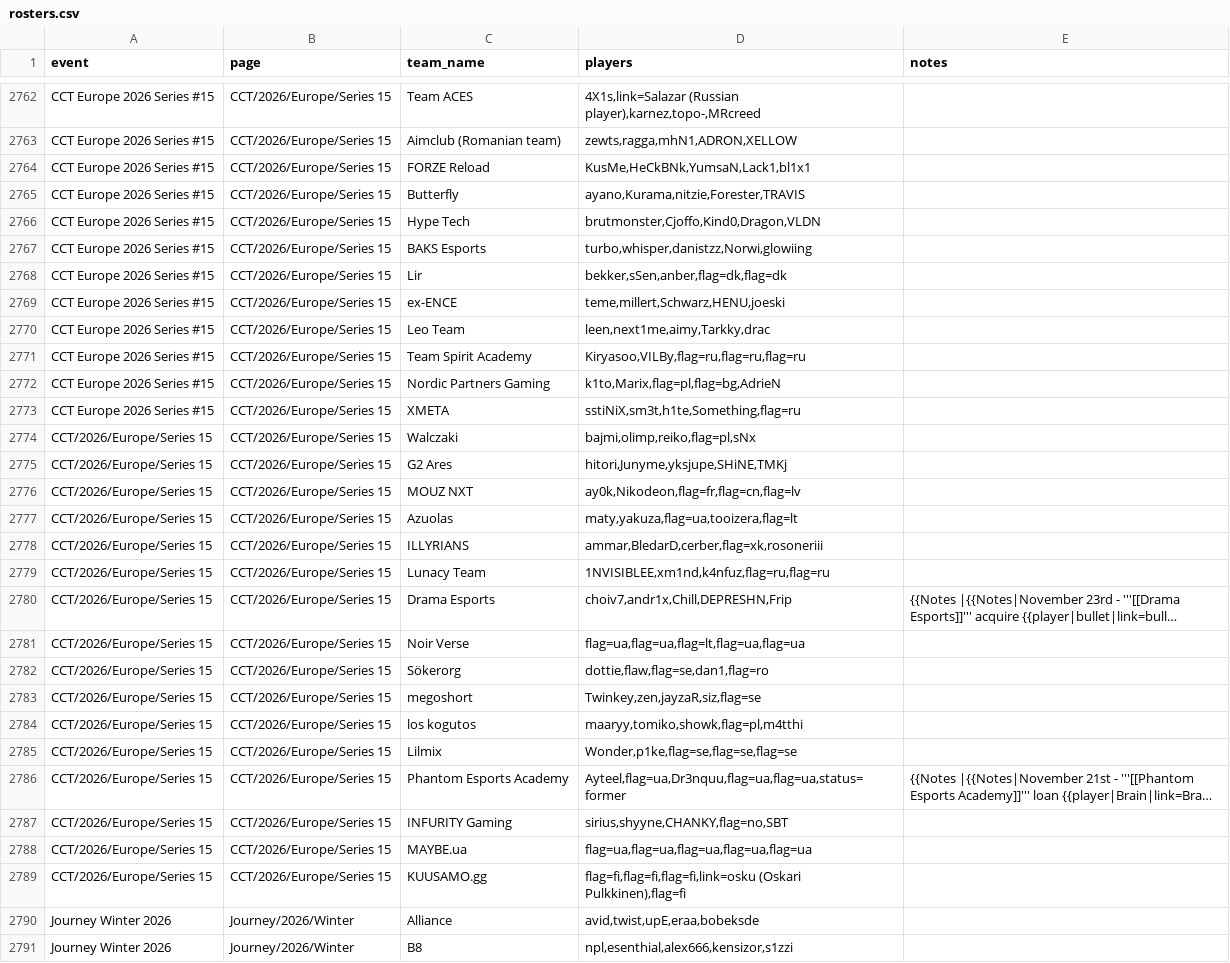
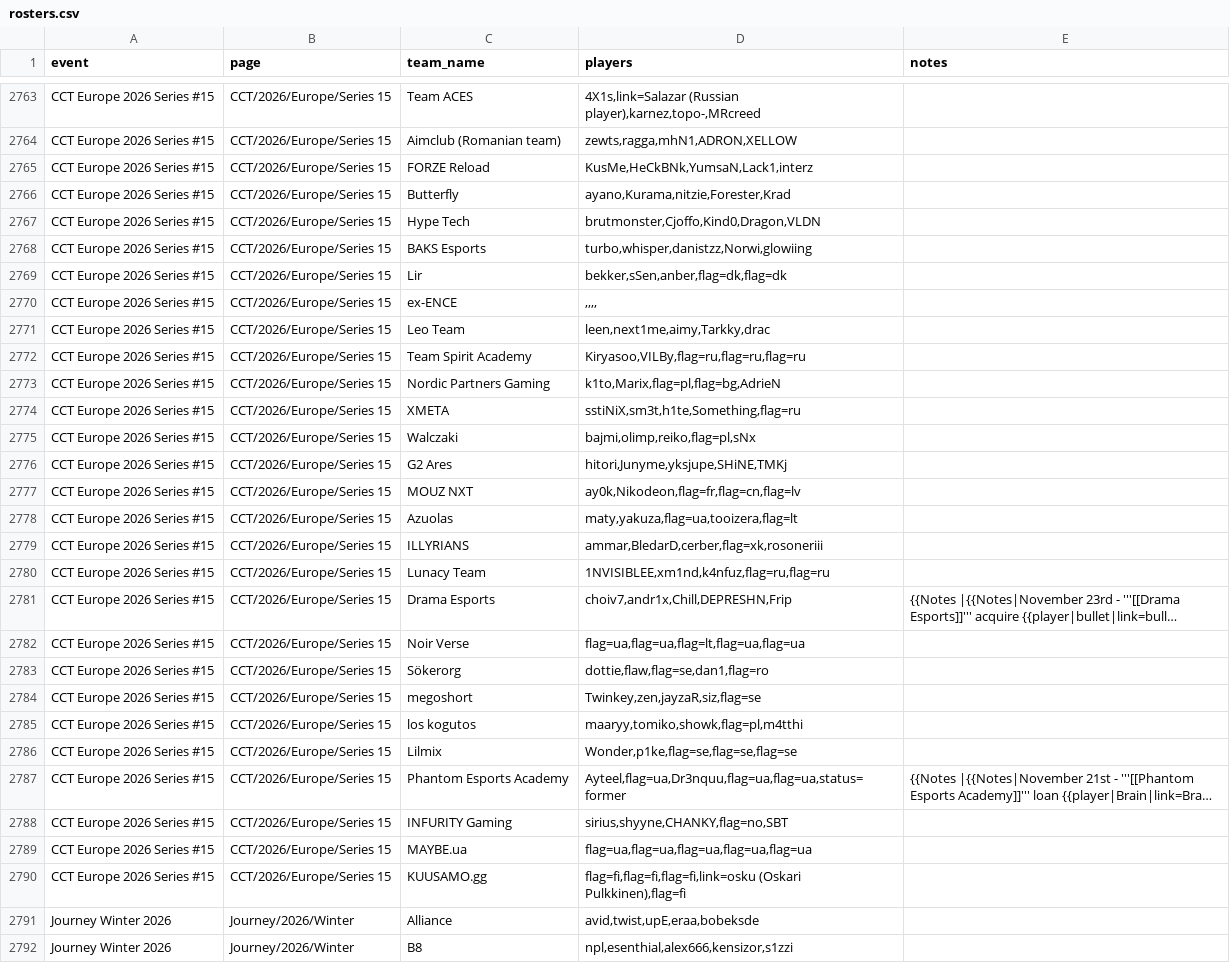
Before and after one commit to sb291099-create/Cs2-form, a CSV file: data/rosters.csv, drawn as a sheet; only a part is shown, gaps mark what is left out; long unchanged cells end in …; addresses are those after the commit; the diff covers the shown part only; the diff names each change by its address in the sheet, - before the commit and + after, or states it on an @@ line.

```diff
--- a/data/rosters.csv
+++ b/data/rosters.csv
-D2765 (players): KusMe,HeCkBNk,YumsaN,Lack1,bl1x1
+D2765 (players): KusMe,HeCkBNk,YumsaN,Lack1,interz
-D2766 (players): ayano,Kurama,nitzie,Forester,TRAVIS
+D2766 (players): ayano,Kurama,nitzie,Forester,Krad
-D2770 (players): teme,millert,Schwarz,HENU,joeski
+D2770 (players): ,,,,
-A2775:A2790 (event): CCT/2026/Europe/Series 15
+A2775:A2790 (event): CCT Europe 2026 Series #15
```
Also changed, not shown: 1 added row elsewhere in this file, data/media.csv, data/news.csv, 4 other files.
